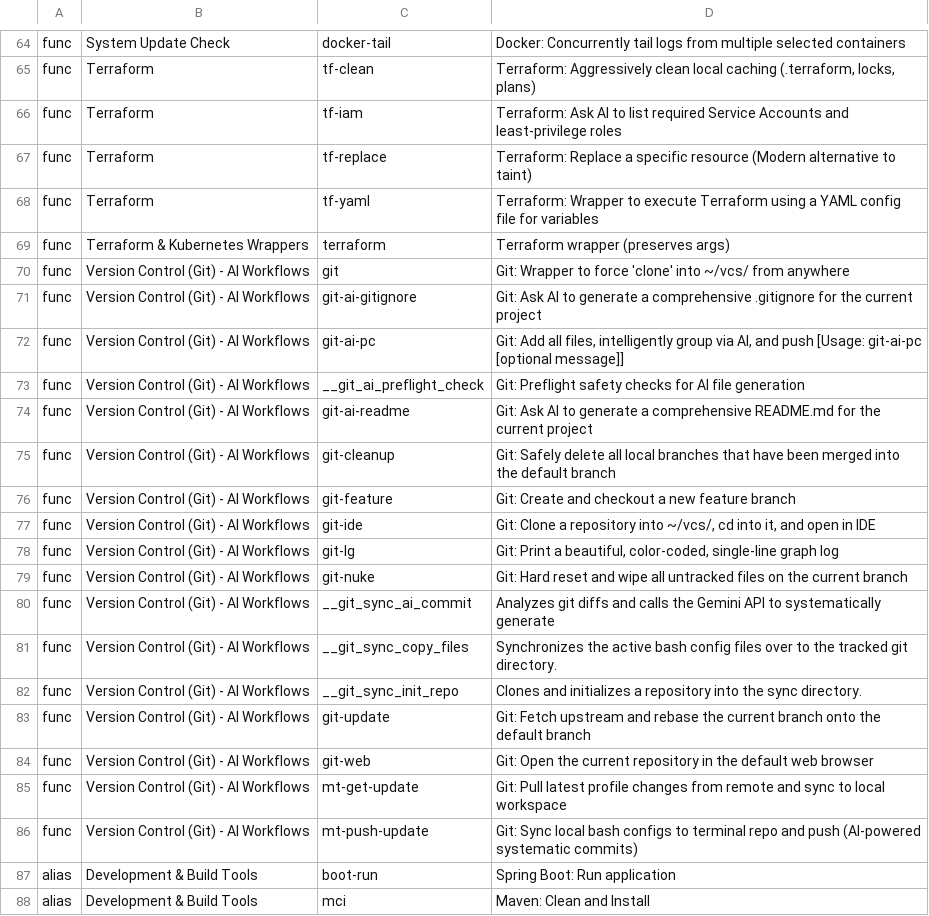
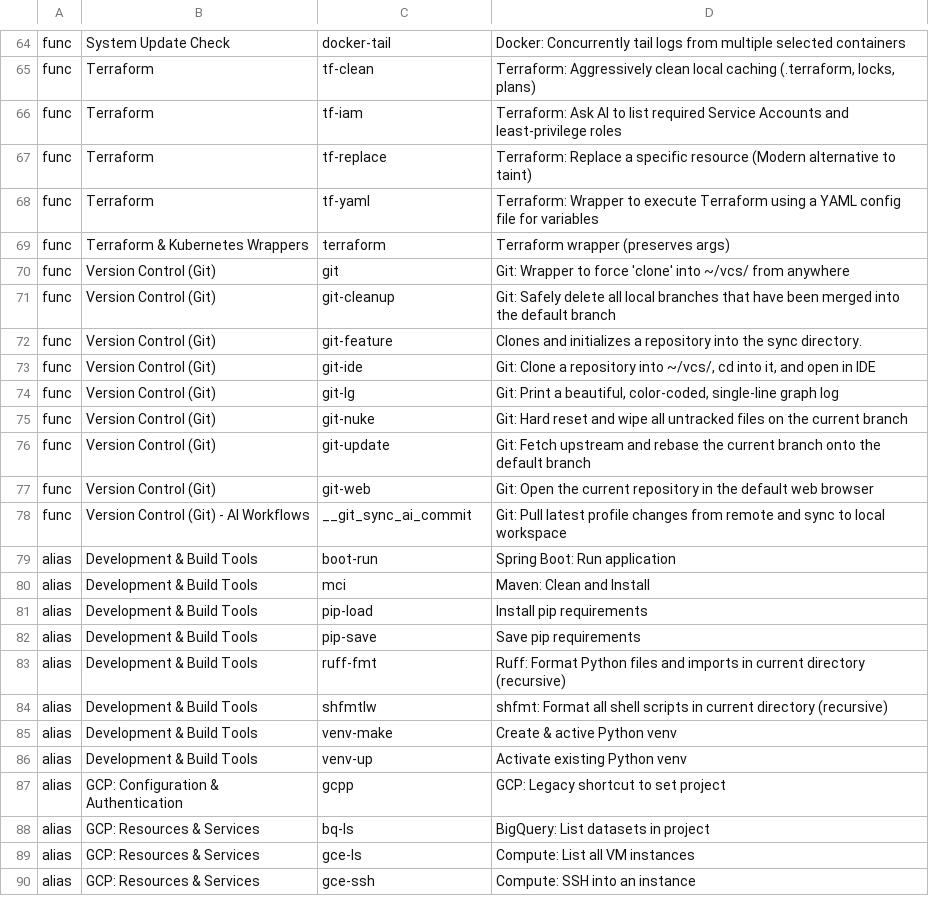
Before and after one commit to MatStacey/gcp-devops-wsl-debian-terminal, a TSV file: .bash.d/.mt_data.tsv, drawn as a sheet; only a part is shown, gaps mark what is left out; the shorter side is filled out with more unchanged rows.

Commit message:
chore: sync miscellaneous updates

```diff
--- a/.bash.d/.mt_data.tsv
+++ b/.bash.d/.mt_data.tsv
@@ -69,19 +69,11 @@ func	Terraform	tf-yaml	Terraform: Wrapper to execute Terraform using a YAML conf
 func	Terraform & Kubernetes Wrappers	terraform	Terraform wrapper (preserves args)
-func	Version Control (Git) - AI Workflows	git	Git: Wrapper to force 'clone' into ~/vcs/ from anywhere
-func	Version Control (Git) - AI Workflows	git-ai-gitignore	Git: Ask AI to generate a comprehensive .gitignore for the current project
-func	Version Control (Git) - AI Workflows	git-ai-pc	Git: Add all files, intelligently group via AI, and push [Usage: git-ai-pc [optional message]]
-func	Version Control (Git) - AI Workflows	__git_ai_preflight_check	Git: Preflight safety checks for AI file generation
-func	Version Control (Git) - AI Workflows	git-ai-readme	Git: Ask AI to generate a comprehensive README.md for the current project
-func	Version Control (Git) - AI Workflows	git-cleanup	Git: Safely delete all local branches that have been merged into the default branch
-func	Version Control (Git) - AI Workflows	git-feature	Git: Create and checkout a new feature branch
-func	Version Control (Git) - AI Workflows	git-ide	Git: Clone a repository into ~/vcs/, cd into it, and open in IDE
-func	Version Control (Git) - AI Workflows	git-lg	Git: Print a beautiful, color-coded, single-line graph log
-func	Version Control (Git) - AI Workflows	git-nuke	Git: Hard reset and wipe all untracked files on the current branch
-func	Version Control (Git) - AI Workflows	__git_sync_ai_commit	Analyzes git diffs and calls the Gemini API to systematically generate
-func	Version Control (Git) - AI Workflows	__git_sync_copy_files	Synchronizes the active bash config files over to the tracked git directory.
-func	Version Control (Git) - AI Workflows	__git_sync_init_repo	Clones and initializes a repository into the sync directory.
-func	Version Control (Git) - AI Workflows	git-update	Git: Fetch upstream and rebase the current branch onto the default branch
-func	Version Control (Git) - AI Workflows	git-web	Git: Open the current repository in the default web browser
-func	Version Control (Git) - AI Workflows	mt-get-update	Git: Pull latest profile changes from remote and sync to local workspace
-func	Version Control (Git) - AI Workflows	mt-push-update	Git: Sync local bash configs to terminal repo and push (AI-powered systematic commits)
+func	Version Control (Git)	git	Git: Wrapper to force 'clone' into ~/vcs/ from anywhere
+func	Version Control (Git)	git-cleanup	Git: Safely delete all local branches that have been merged into the default branch
+func	Version Control (Git)	git-feature	Clones and initializes a repository into the sync directory.
+func	Version Control (Git)	git-ide	Git: Clone a repository into ~/vcs/, cd into it, and open in IDE
+func	Version Control (Git)	git-lg	Git: Print a beautiful, color-coded, single-line graph log
+func	Version Control (Git)	git-nuke	Git: Hard reset and wipe all untracked files on the current branch
+func	Version Control (Git)	git-update	Git: Fetch upstream and rebase the current branch onto the default branch
+func	Version Control (Git)	git-web	Git: Open the current repository in the default web browser
+func	Version Control (Git) - AI Workflows	__git_sync_ai_commit	Git: Pull latest profile changes from remote and sync to local workspace
 alias	Development & Build Tools	boot-run	Spring Boot: Run application
```
Also changed, not shown: 10 other files.
